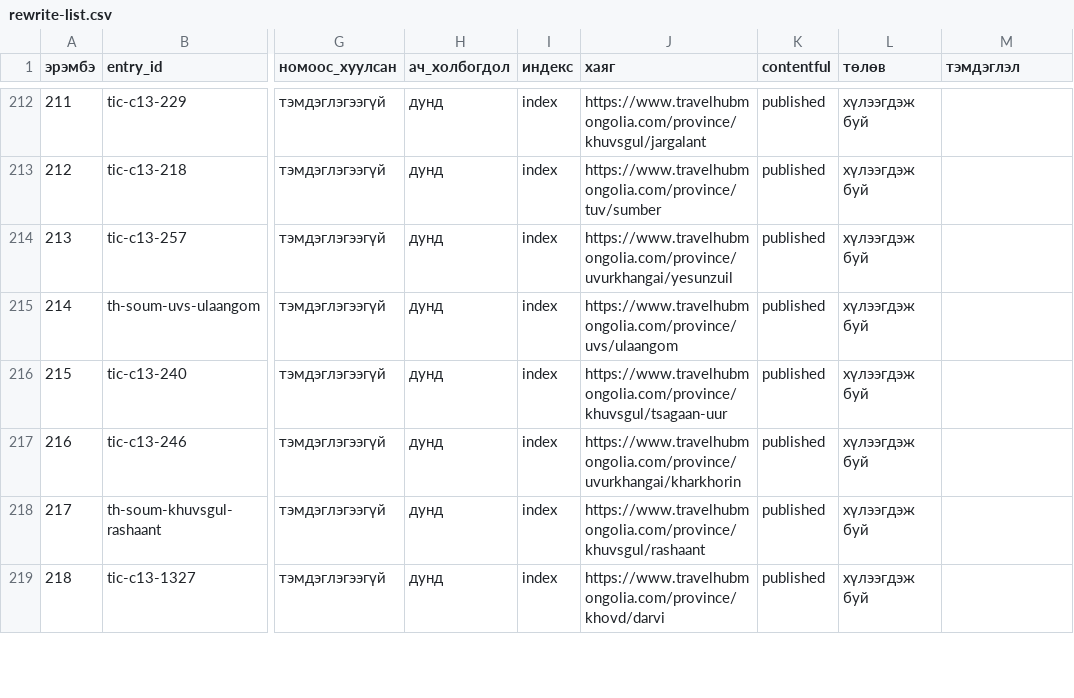
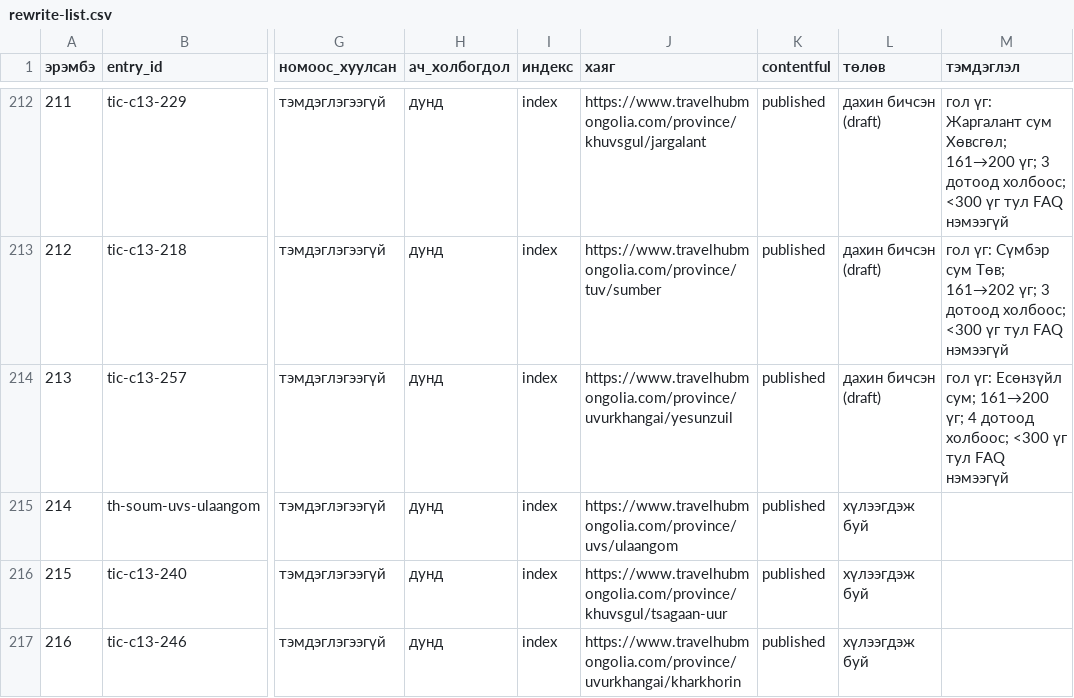
Before and after one commit to joinmemanager/travel-mongolia, a CSV file: docs/plan/rewrite-list.csv, drawn as a sheet; only a part is shown, gaps mark what is left out; the shorter side is filled out with more unchanged rows; the diff covers the shown part only; the diff names each change by its address in the sheet, - before the commit and + after, or states it on an @@ line.

```diff
--- a/docs/plan/rewrite-list.csv
+++ b/docs/plan/rewrite-list.csv
-L212:L214 (төлөв): хүлээгдэж буй
+L212:L214 (төлөв): дахин бичсэн (draft)
-M212 (тэмдэглэл): (empty)
+M212 (тэмдэглэл): гол үг: Жаргалант сум Хөвсгөл; 161→200 үг; 3 дотоод холбоос; <300 үг тул FAQ нэмээгүй
-M213 (тэмдэглэл): (empty)
+M213 (тэмдэглэл): гол үг: Сүмбэр сум Төв; 161→202 үг; 3 дотоод холбоос; <300 үг тул FAQ нэмээгүй
-M214 (тэмдэглэл): (empty)
+M214 (тэмдэглэл): гол үг: Есөнзүйл сум; 161→200 үг; 4 дотоод холбоос; <300 үг тул FAQ нэмээгүй
```
Also changed, not shown: 54 edited cells elsewhere in this file, 32 other files.
